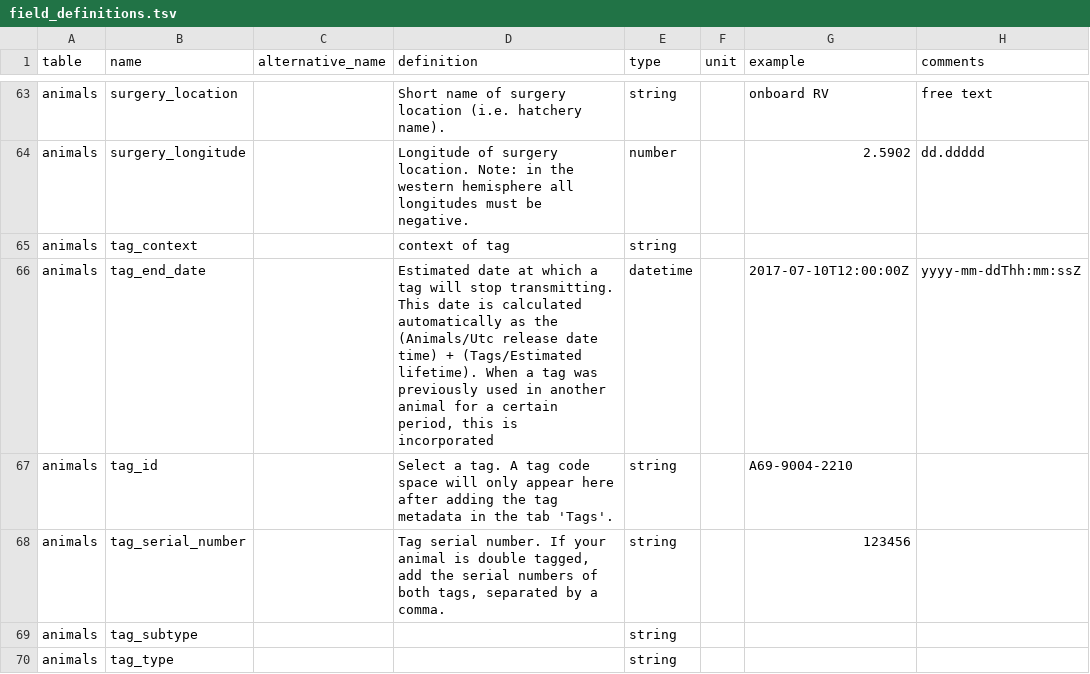
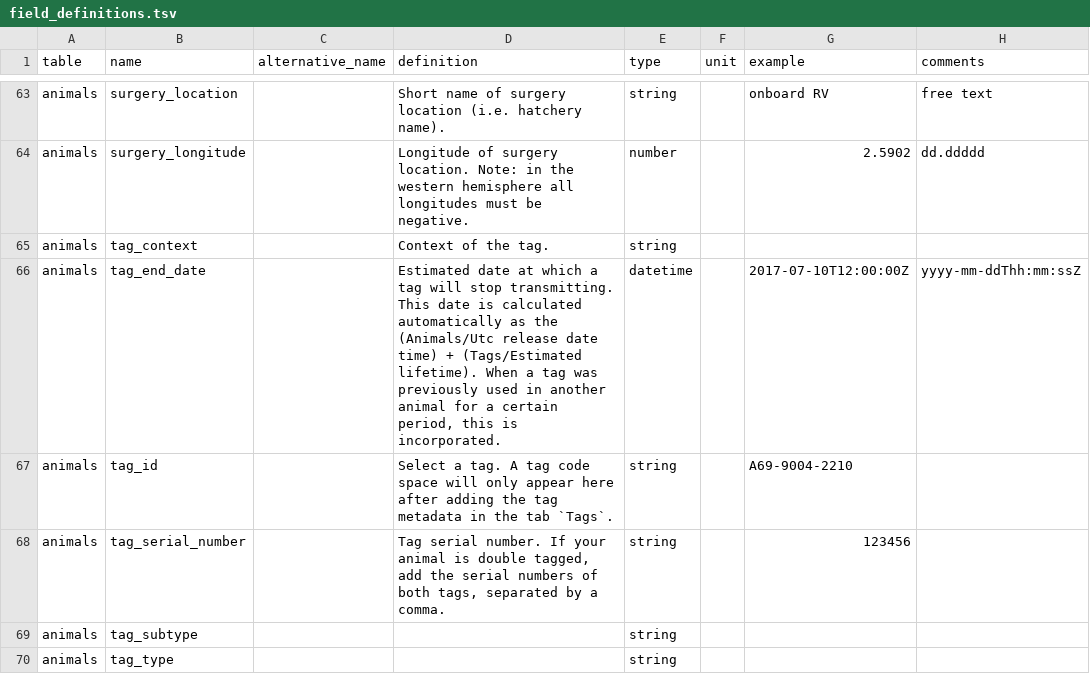
Before and after one commit to inbo/etn, a TSV file: inst/extdata/field_definitions.tsv, drawn as a sheet; only a part is shown, gaps mark what is left out; the diff covers the shown part only.

Commit message:
Make sure all definitions are a sentence

```diff
--- a/inst/extdata/field_definitions.tsv
+++ b/inst/extdata/field_definitions.tsv
@@ -64,5 +64,5 @@ animals	surgery_location		Short name of surgery location (i.e. hatchery name).	s
 animals	surgery_longitude		Longitude of surgery location. Note: in the western hemisphere all longitudes must be negative.	number		2.5902	dd.ddddd
-animals	tag_context		context of tag	string			
-animals	tag_end_date		Estimated date at which a tag will stop transmitting. This date is calculated automatically as the (Animals/Utc release date time) + (Tags/Estimated lifetime). When a tag was previously used in another animal for a certain period, this is incorporated	datetime		2017-07-10T12:00:00Z	yyyy-mm-ddThh:mm:ssZ
-animals	tag_id		Select a tag. A tag code space will only appear here after adding the tag metadata in the tab 'Tags'.	string		A69-9004-2210	
+animals	tag_context		Context of the tag.	string			
+animals	tag_end_date		Estimated date at which a tag will stop transmitting. This date is calculated automatically as the (Animals/Utc release date time) + (Tags/Estimated lifetime). When a tag was previously used in another animal for a certain period, this is incorporated.	datetime		2017-07-10T12:00:00Z	yyyy-mm-ddThh:mm:ssZ
+animals	tag_id		Select a tag. A tag code space will only appear here after adding the tag metadata in the tab `Tags`.	string		A69-9004-2210	
 animals	tag_serial_number		Tag serial number. If your animal is double tagged, add the serial numbers of both tags, separated by a comma.	string		123456	
```
Also changed, not shown: 40 edited cells elsewhere in this file, 1 other file.
